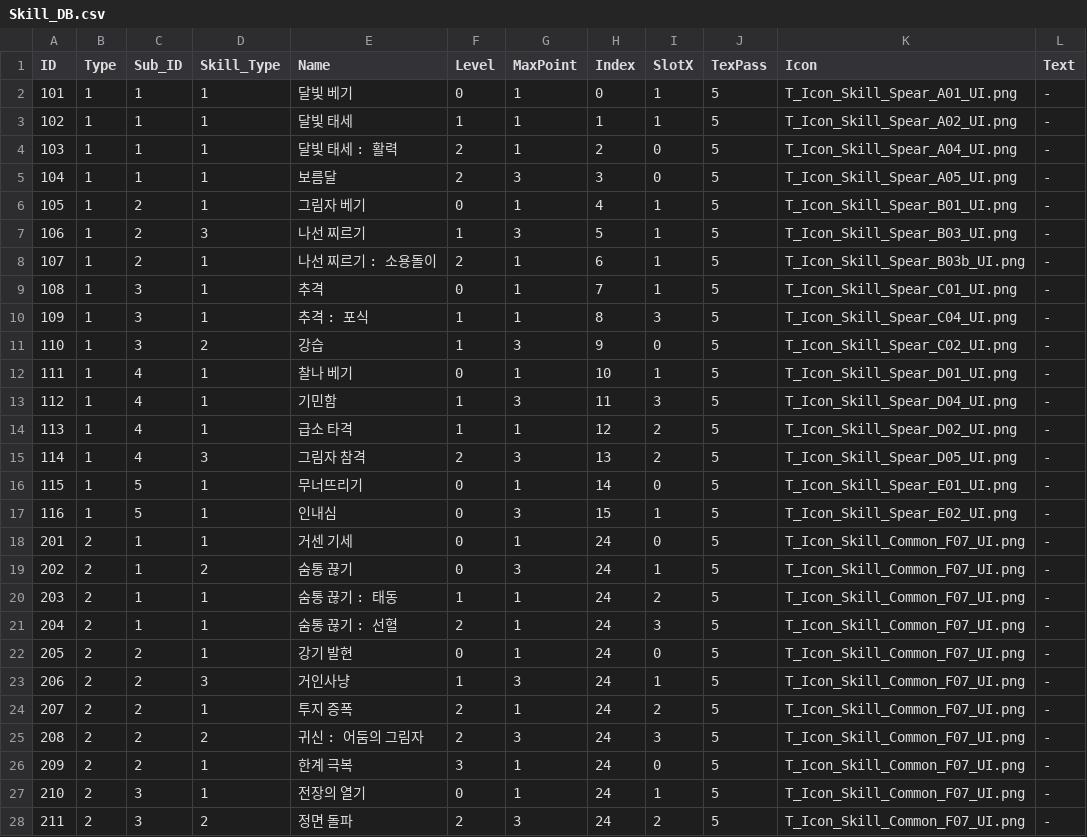
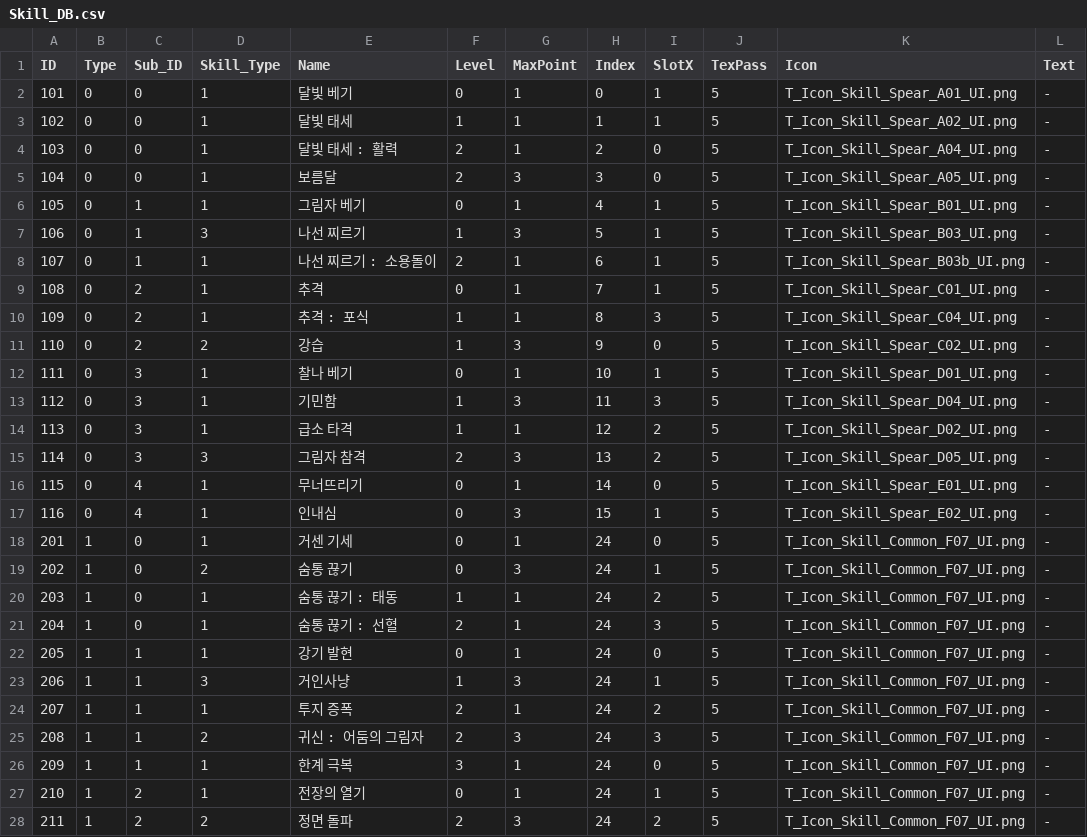
Before and after one commit to yejiv/Khazan, a CSV file: Client/Bin/Data/DB/Skill_DB.csv, drawn as a sheet; only a part is shown; the diff covers the shown part only.

```diff
--- a/Client/Bin/Data/DB/Skill_DB.csv
+++ b/Client/Bin/Data/DB/Skill_DB.csv
@@ -1,28 +1,28 @@
 ID,Type,Sub_ID,Skill_Type,Name,Level,MaxPoint,Index,SlotX,TexPass,Icon,Text
-101,1,1,1,달빛 베기,0,1,0,1,5,T_Icon_Skill_Spear_A01_UI.png,-
-102,1,1,1,달빛 태세 ,1,1,1,1,5,T_Icon_Skill_Spear_A02_UI.png,-
-103,1,1,1,달빛 태세 : 활력 ,2,1,2,0,5,T_Icon_Skill_Spear_A04_UI.png,-
-104,1,1,1,보름달,2,3,3,0,5,T_Icon_Skill_Spear_A05_UI.png,-
-105,1,2,1,그림자 베기,0,1,4,1,5,T_Icon_Skill_Spear_B01_UI.png,-
-106,1,2,3,나선 찌르기,1,3,5,1,5,T_Icon_Skill_Spear_B03_UI.png,-
-107,1,2,1,나선 찌르기 : 소용돌이,2,1,6,1,5,T_Icon_Skill_Spear_B03b_UI.png,-
-108,1,3,1,추격,0,1,7,1,5,T_Icon_Skill_Spear_C01_UI.png,-
-109,1,3,1,추격 : 포식,1,1,8,3,5,T_Icon_Skill_Spear_C04_UI.png,-
-110,1,3,2,강습,1,3,9,0,5,T_Icon_Skill_Spear_C02_UI.png,-
-111,1,4,1,찰나 베기,0,1,10,1,5,T_Icon_Skill_Spear_D01_UI.png,-
-112,1,4,1,기민함,1,3,11,3,5,T_Icon_Skill_Spear_D04_UI.png,-
-113,1,4,1,급소 타격,1,1,12,2,5,T_Icon_Skill_Spear_D02_UI.png,-
-114,1,4,3,그림자 참격,2,3,13,2,5,T_Icon_Skill_Spear_D05_UI.png,-
-115,1,5,1,무너뜨리기,0,1,14,0,5,T_Icon_Skill_Spear_E01_UI.png,-
-116,1,5,1,인내심,0,3,15,1,5,T_Icon_Skill_Spear_E02_UI.png,-
-201,2,1,1,거센 기세,0,1,24,0,5,T_Icon_Skill_Common_F07_UI.png,-
-202,2,1,2,숨통 끊기,0,3,24,1,5,T_Icon_Skill_Common_F07_UI.png,-
-203,2,1,1,숨통 끊기 : 태동,1,1,24,2,5,T_Icon_Skill_Common_F07_UI.png,-
-204,2,1,1,숨통 끊기 : 선혈,2,1,24,3,5,T_Icon_Skill_Common_F07_UI.png,-
-205,2,2,1,강기 발현,0,1,24,0,5,T_Icon_Skill_Common_F07_UI.png,-
-206,2,2,3,거인사냥,1,3,24,1,5,T_Icon_Skill_Common_F07_UI.png,-
-207,2,2,1,투지 증폭,2,1,24,2,5,T_Icon_Skill_Common_F07_UI.png,-
-208,2,2,2,귀신 : 어둠의 그림자,2,3,24,3,5,T_Icon_Skill_Common_F07_UI.png,-
-209,2,2,1,한계 극복,3,1,24,0,5,T_Icon_Skill_Common_F07_UI.png,-
-210,2,3,1,전장의 열기,0,1,24,1,5,T_Icon_Skill_Common_F07_UI.png,-
-211,2,3,2,정면 돌파,2,3,24,2,5,T_Icon_Skill_Common_F07_UI.png,-
+101,0,0,1,달빛 베기,0,1,0,1,5,T_Icon_Skill_Spear_A01_UI.png,-
+102,0,0,1,달빛 태세 ,1,1,1,1,5,T_Icon_Skill_Spear_A02_UI.png,-
+103,0,0,1,달빛 태세 : 활력 ,2,1,2,0,5,T_Icon_Skill_Spear_A04_UI.png,-
+104,0,0,1,보름달,2,3,3,0,5,T_Icon_Skill_Spear_A05_UI.png,-
+105,0,1,1,그림자 베기,0,1,4,1,5,T_Icon_Skill_Spear_B01_UI.png,-
+106,0,1,3,나선 찌르기,1,3,5,1,5,T_Icon_Skill_Spear_B03_UI.png,-
+107,0,1,1,나선 찌르기 : 소용돌이,2,1,6,1,5,T_Icon_Skill_Spear_B03b_UI.png,-
+108,0,2,1,추격,0,1,7,1,5,T_Icon_Skill_Spear_C01_UI.png,-
+109,0,2,1,추격 : 포식,1,1,8,3,5,T_Icon_Skill_Spear_C04_UI.png,-
+110,0,2,2,강습,1,3,9,0,5,T_Icon_Skill_Spear_C02_UI.png,-
+111,0,3,1,찰나 베기,0,1,10,1,5,T_Icon_Skill_Spear_D01_UI.png,-
+112,0,3,1,기민함,1,3,11,3,5,T_Icon_Skill_Spear_D04_UI.png,-
+113,0,3,1,급소 타격,1,1,12,2,5,T_Icon_Skill_Spear_D02_UI.png,-
+114,0,3,3,그림자 참격,2,3,13,2,5,T_Icon_Skill_Spear_D05_UI.png,-
+115,0,4,1,무너뜨리기,0,1,14,0,5,T_Icon_Skill_Spear_E01_UI.png,-
+116,0,4,1,인내심,0,3,15,1,5,T_Icon_Skill_Spear_E02_UI.png,-
+201,1,0,1,거센 기세,0,1,24,0,5,T_Icon_Skill_Common_F07_UI.png,-
+202,1,0,2,숨통 끊기,0,3,24,1,5,T_Icon_Skill_Common_F07_UI.png,-
+203,1,0,1,숨통 끊기 : 태동,1,1,24,2,5,T_Icon_Skill_Common_F07_UI.png,-
+204,1,0,1,숨통 끊기 : 선혈,2,1,24,3,5,T_Icon_Skill_Common_F07_UI.png,-
+205,1,1,1,강기 발현,0,1,24,0,5,T_Icon_Skill_Common_F07_UI.png,-
+206,1,1,3,거인사냥,1,3,24,1,5,T_Icon_Skill_Common_F07_UI.png,-
+207,1,1,1,투지 증폭,2,1,24,2,5,T_Icon_Skill_Common_F07_UI.png,-
+208,1,1,2,귀신 : 어둠의 그림자,2,3,24,3,5,T_Icon_Skill_Common_F07_UI.png,-
+209,1,1,1,한계 극복,3,1,24,0,5,T_Icon_Skill_Common_F07_UI.png,-
+210,1,2,1,전장의 열기,0,1,24,1,5,T_Icon_Skill_Common_F07_UI.png,-
+211,1,2,2,정면 돌파,2,3,24,2,5,T_Icon_Skill_Common_F07_UI.png,-
```
Also changed, not shown: 30 edited cells elsewhere in this file, 38 other files.
